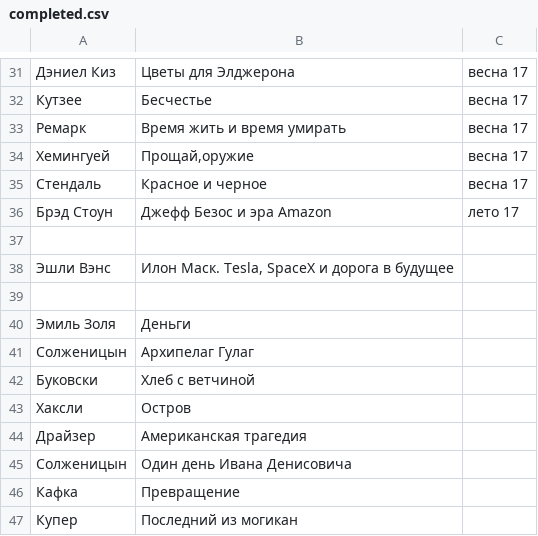
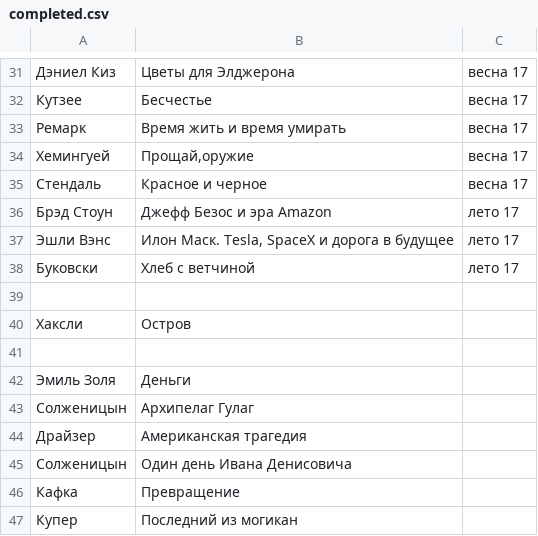
Before and after one commit to AdamSkywalker/literature, a CSV file: src/main/resources/completed.csv, drawn as a sheet; only a part is shown, gaps mark what is left out.

```diff
--- a/src/main/resources/completed.csv
+++ b/src/main/resources/completed.csv
@@ -36,4 +36,6 @@
 Брэд Стоун;Джефф Безос и эра Amazon;лето 17
+Эшли Вэнс;Илон Маск. Tesla, SpaceX и дорога в будущее;лето 17
+Буковски;Хлеб с ветчиной;лето 17
 
-Эшли Вэнс;Илон Маск. Tesla, SpaceX и дорога в будущее
+Хаксли;Остров
 
@@ -41,4 +43,2 @@
 Солженицын;Архипелаг Гулаг
-Буковски;Хлеб с ветчиной
-Хаксли;Остров
 Драйзер;Американская трагедия
```
Also changed, not shown: 2 other files.
